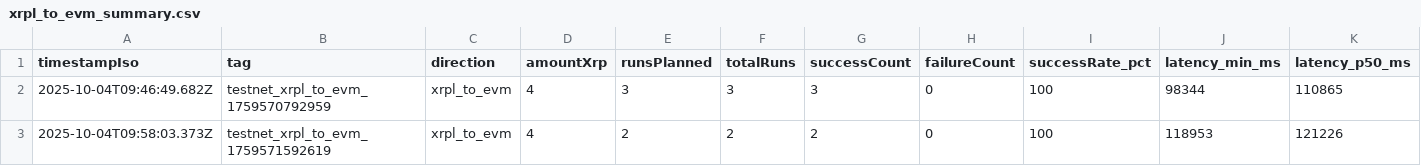
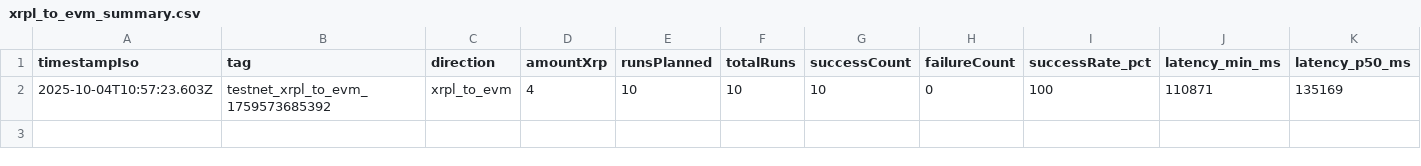
Before and after one commit to mathisrgt/xrpl-evm-interop-eval, a CSV file: data/results/xrpl_to_evm/xrpl_to_evm_summary.csv, drawn as a sheet; only a part is shown; removed rows and columns are numbered as before the commit, all else as after; rows hold the shown columns only; the diff names each change by its address in the sheet, - before the commit and + after, or states it on an @@ line.

```diff
--- a/data/results/xrpl_to_evm/xrpl_to_evm_summary.csv
+++ b/data/results/xrpl_to_evm/xrpl_to_evm_summary.csv
-row 2: 2025-10-04T09:46:49.682Z | testnet_xrpl_to_evm_1759570792959 | xrpl_to_evm | 4 | 3 | 3 | 3 | 0 | 100 | 98344 | 110865
-row 3: 2025-10-04T09:58:03.373Z | testnet_xrpl_to_evm_1759571592619 | xrpl_to_evm | 4 | 2 | 2 | 2 | 0 | 100 | 118953 | 121226
+row 2: 2025-10-04T10:57:23.603Z | testnet_xrpl_to_evm_1759573685392 | xrpl_to_evm | 4 | 10 | 10 | 10 | 0 | 100 | 110871 | 135169
```
Also changed, not shown: 12 other files.
